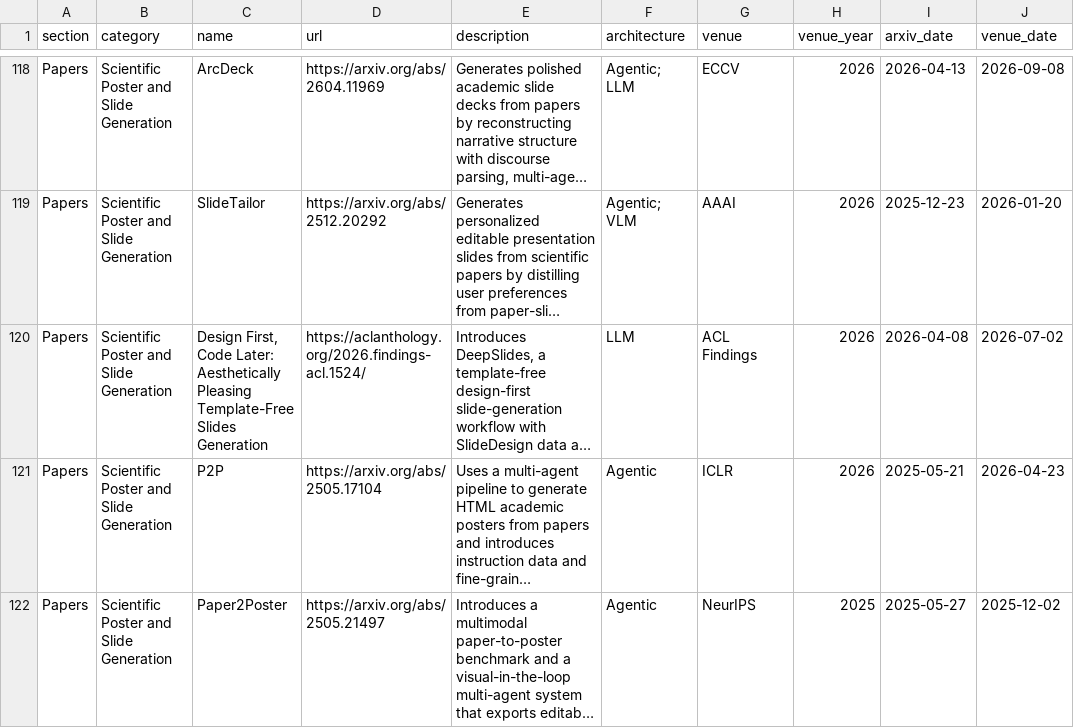
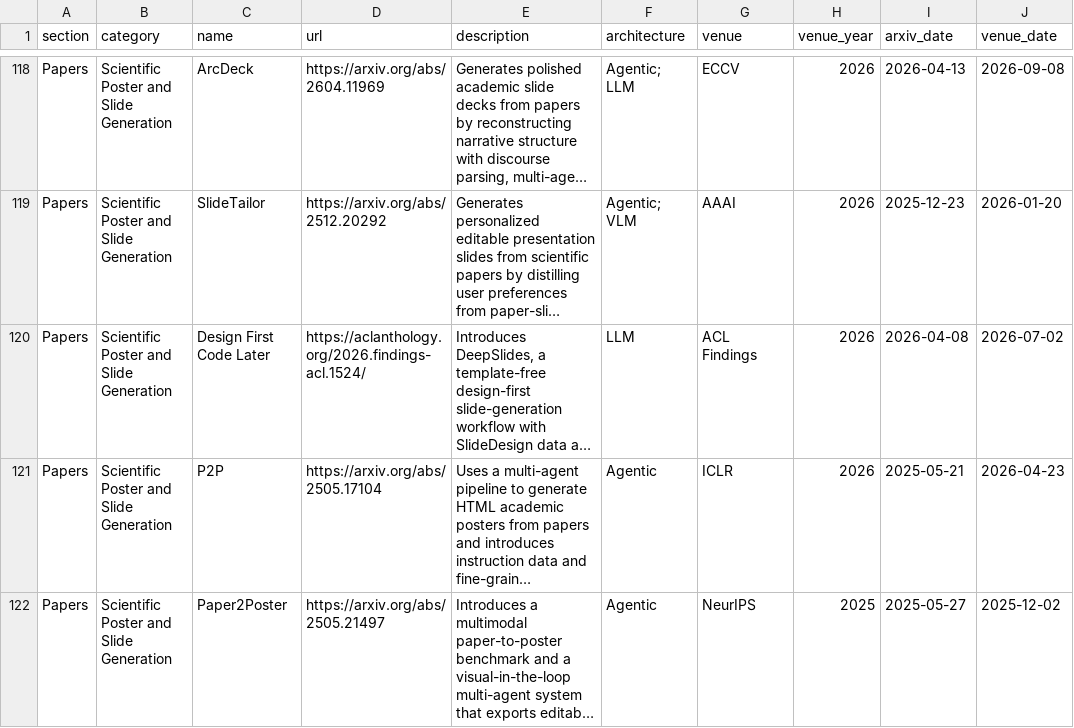
Before and after one commit to creative-graphic-design/awesome-creative-graphic-design-generation, a CSV file: data/resources.csv, drawn as a sheet; only a part is shown, gaps mark what is left out; long unchanged cells end in …; the diff names each change by its address in the sheet, - before the commit and + after, or states it on an @@ line.

```diff
--- a/data/resources.csv
+++ b/data/resources.csv
-C120 (name): Design First, Code Later: Aesthetically Pleasing Template-Free Slides Generation
+C120 (name): Design First Code Later
```
Also changed, not shown: data/paper_metadata.csv, 2 other files.
